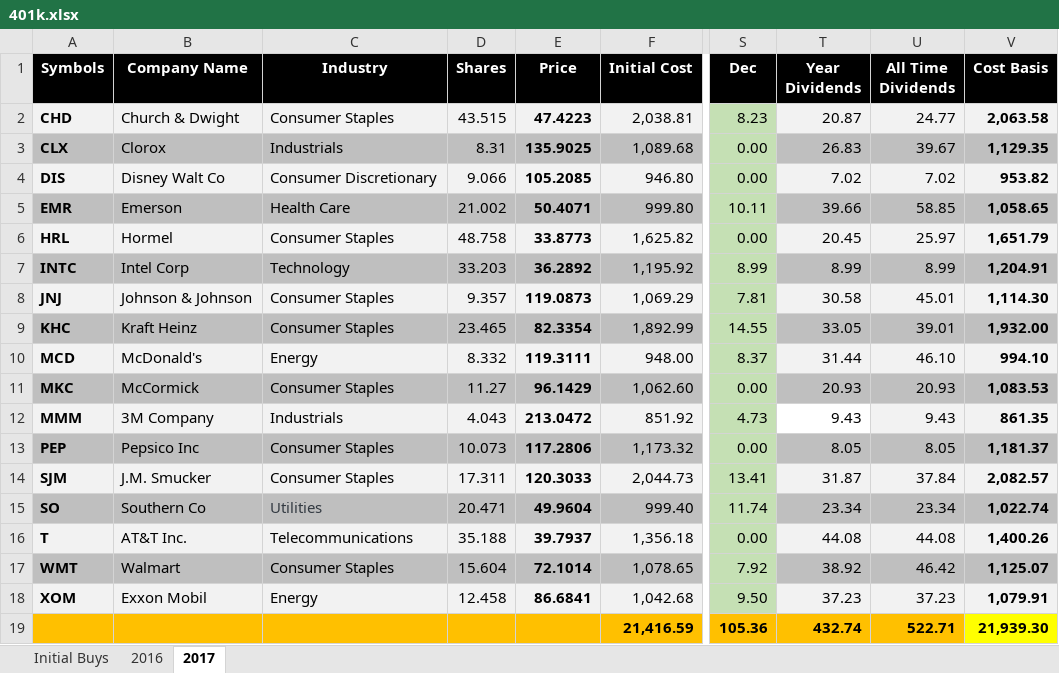
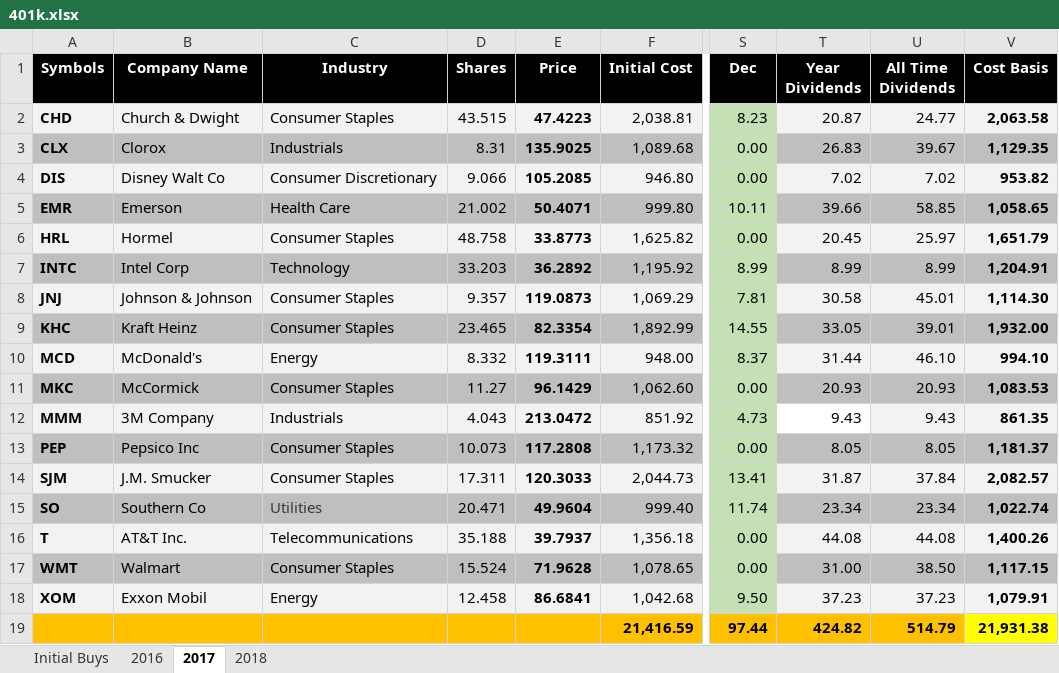
Before and after one commit to eplugplay/DividendLibertyCommercial, an Excel workbook: DividendLiberty/401k.xlsx, sheet 2017, drawn as a sheet; only a part is shown, gaps mark what is left out; values as stored, in another font and other column widths than the file's, no borders; the diff names each change by its address in the sheet, - before the commit and + after, or states it on an @@ line.

Commit message:
updated dividends and added traditional ira.

```diff
--- a/DividendLiberty/401k.xlsx (sheet 2017)
+++ b/DividendLiberty/401k.xlsx (sheet 2017)
+sheet tab: 2018
-E13 (Price): 117.2806
+E13 (Price): 117.2808
-D17 (Shares): 15.604
+D17 (Shares): 15.524
-E17 (Price): 72.1014
+E17 (Price): 71.9628
-S17 (Dec): 7.92
+S17 (Dec): 0.00
-T17 (Year Dividends): 38.92
+T17 (Year Dividends): 31.00
-U17 (All Time Dividends): 46.42
+U17 (All Time Dividends): 38.50
-V17 (Cost Basis): 1,125.07
+V17 (Cost Basis): 1,117.15
-S19 (Dec): 105.36
+S19 (Dec): 97.44
-T19 (Year Dividends): 432.74
+T19 (Year Dividends): 424.82
-U19 (All Time Dividends): 522.71
+U19 (All Time Dividends): 514.79
-V19 (Cost Basis): 21,939.30
+V19 (Cost Basis): 21,931.38
```
Also changed, not shown: formulas that keep their value, DividendLiberty/Dividend Calculation.xlsx, DividendLiberty/bin/Debug/401k.xlsx, 8 other files.
